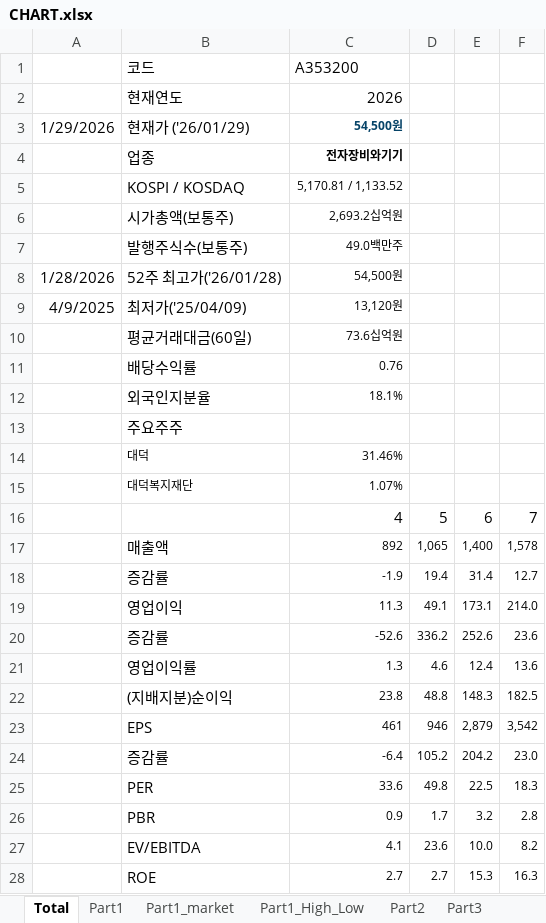
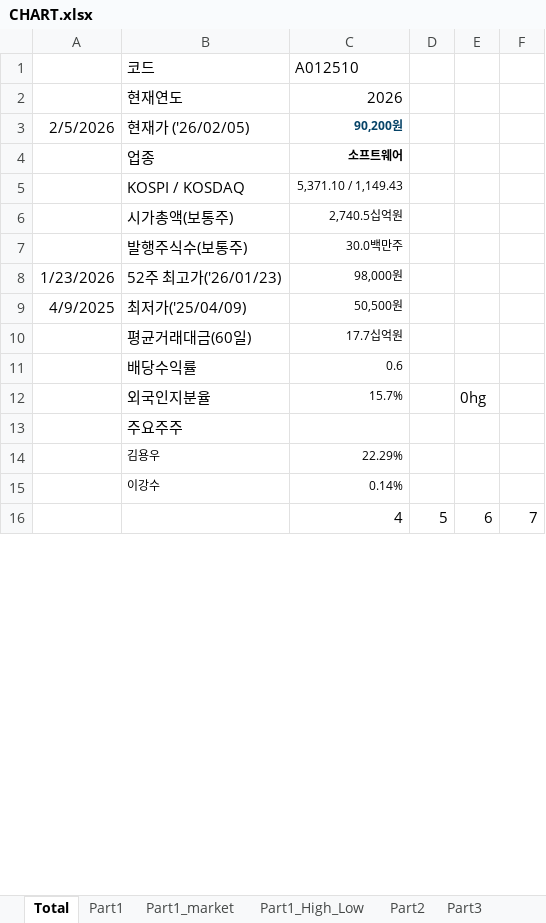
Before and after one commit to kyoujinkim/AI_Reporter, an Excel workbook: data/CHART.xlsx, sheet Total, drawn as a sheet; only a part is shown; values as stored, in another font and other column widths than the file's, no borders; removed rows and columns are numbered as before the commit, all else as after; the diff covers the shown part only; the diff names each change by its address in the sheet, - before the commit and + after, or states it on an @@ line.

```diff
--- a/data/CHART.xlsx (sheet Total)
+++ b/data/CHART.xlsx (sheet Total)
-C1: A353200
+C1: A012510
-row 3: 1/29/2026 | 현재가 ('26/01/29) | 54,500원
-row 4:  | 업종 | 전자장비와기기
+row 3: 2/5/2026 | 현재가 ('26/02/05) | 90,200원
+row 4:  | 업종 | 소프트웨어
-C5: 5,170.81 / 1,133.52
+C5: 5,371.10 / 1,149.43
-C6: 2,693.2십억원
+C6: 2,740.5십억원
-C7: 49.0백만주
+C7: 30.0백만주
-row 8: 1/28/2026 | 52주 최고가('26/01/28) | 54,500원
+row 8: 1/23/2026 | 52주 최고가('26/01/23) | 98,000원
-C9: 13,120원
+C9: 50,500원
-C10: 73.6십억원
+C10: 17.7십억원
-C11: 0.76
+C11: 0.6
-row 12:  | 외국인지분율 | 18.1%
+row 12:  | 외국인지분율 | 15.7% |  | 0hg
-row 14:  | 대덕 | 31.46%
-row 15:  | 대덕복지재단 | 1.07%
+row 14:  | 김용우 | 22.29%
+row 15:  | 이강수 | 0.14%
-row 17:  | 매출액 | 892 | 1,065 | 1,400 | 1,578
-row 18:  | 증감률 | -1.9 | 19.4 | 31.4 | 12.7
-row 19:  | 영업이익 | 11.3 | 49.1 | 173.1 | 214.0
-row 20:  | 증감률 | -52.6 | 336.2 | 252.6 | 23.6
-row 21:  | 영업이익률 | 1.3 | 4.6 | 12.4 | 13.6
-row 22:  | (지배지분)순이익 | 23.8 | 48.8 | 148.3 | 182.5
-row 23:  | EPS | 461 | 946 | 2,879 | 3,542
-row 24:  | 증감률 | -6.4 | 105.2 | 204.2 | 23.0
-row 25:  | PER | 33.6 | 49.8 | 22.5 | 18.3
-row 26:  | PBR | 0.9 | 1.7 | 3.2 | 2.8
-row 27:  | EV/EBITDA | 4.1 | 23.6 | 10.0 | 8.2
-row 28:  | ROE | 2.7 | 2.7 | 15.3 | 16.3
```
Also changed, not shown: 14 added rows and 2 removed rows elsewhere in this sheet, sheet Part1_High_Low, sheet Part2, sheet Part3, sheet Part1, sheet Part1_market, hidden cells, 7 other files.
